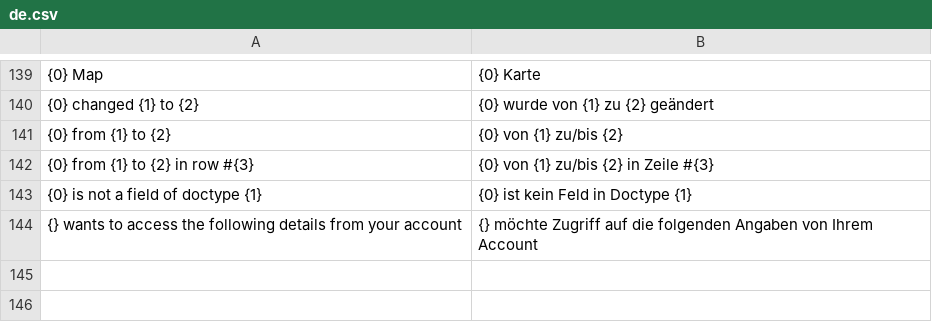
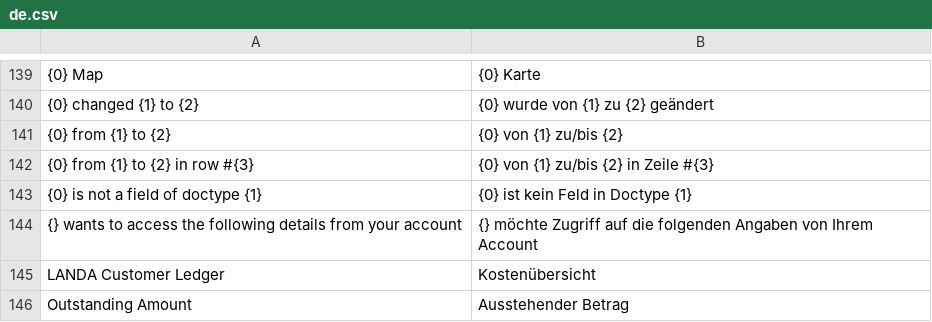
Before and after one commit to alyf-de/landa, a CSV file: landa/translations/de.csv, drawn as a sheet; only a part is shown, gaps mark what is left out; the diff names each change by its address in the sheet, - before the commit and + after, or states it on an @@ line.

Commit message:
feat: customer ledger (LANDA-113)

```diff
--- a/landa/translations/de.csv
+++ b/landa/translations/de.csv
+row 145: LANDA Customer Ledger | Kostenübersicht
+row 146: Outstanding Amount | Ausstehender Betrag
```
Also changed, not shown: 5 other files.
